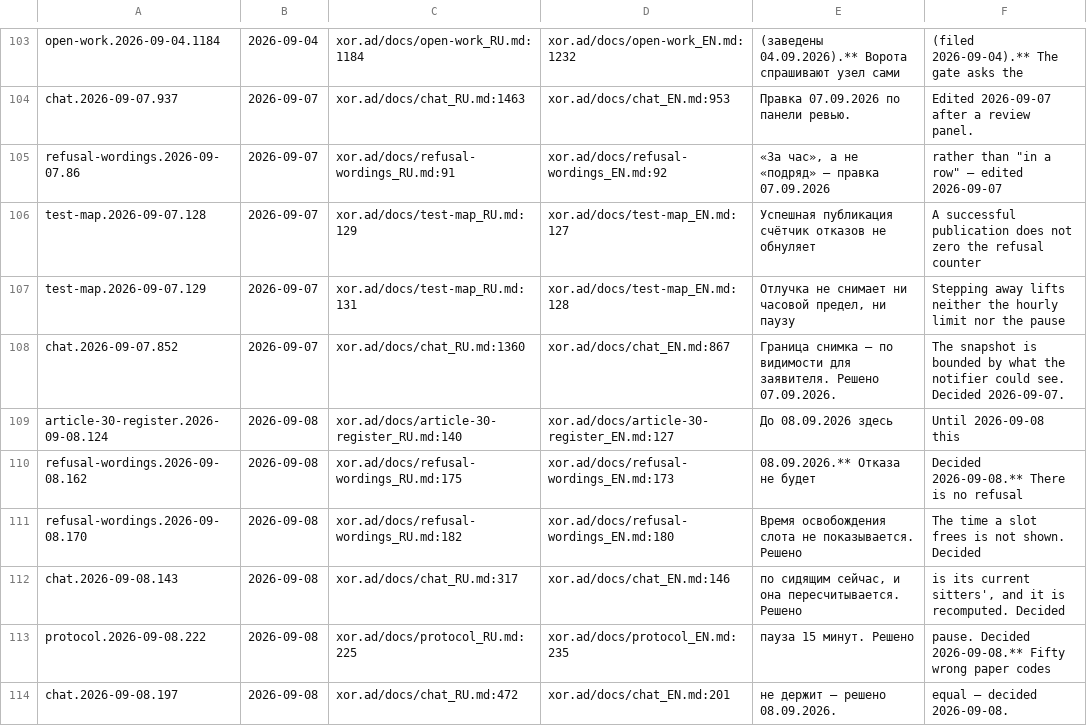
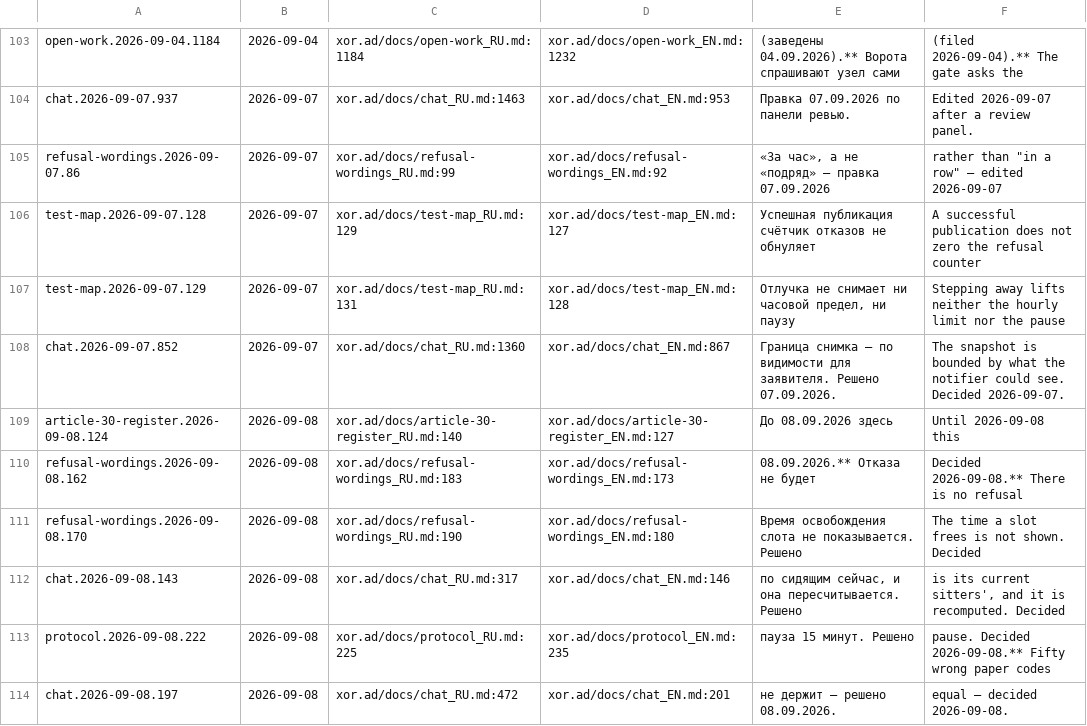
Before and after one commit to panov-id/xor.ad, a TSV file: docs/facts/decisions.tsv, drawn as a sheet; only a part is shown, gaps mark what is left out.

```diff
--- a/docs/facts/decisions.tsv
+++ b/docs/facts/decisions.tsv
@@ -104,3 +104,3 @@ open-work.2026-09-04.1184	2026-09-04	xor.ad/docs/open-work_RU.md:1184	xor.ad/doc
 chat.2026-09-07.937	2026-09-07	xor.ad/docs/chat_RU.md:1463	xor.ad/docs/chat_EN.md:953	Правка 07.09.2026 по панели ревью.	Edited 2026-09-07 after a review panel.
-refusal-wordings.2026-09-07.86	2026-09-07	xor.ad/docs/refusal-wordings_RU.md:91	xor.ad/docs/refusal-wordings_EN.md:92	«За час», а не «подряд» — правка 07.09.2026	rather than "in a row" — edited 2026-09-07
+refusal-wordings.2026-09-07.86	2026-09-07	xor.ad/docs/refusal-wordings_RU.md:99	xor.ad/docs/refusal-wordings_EN.md:92	«За час», а не «подряд» — правка 07.09.2026	rather than "in a row" — edited 2026-09-07
 test-map.2026-09-07.128	2026-09-07	xor.ad/docs/test-map_RU.md:129	xor.ad/docs/test-map_EN.md:127	Успешная публикация счётчик отказов не обнуляет	A successful publication does not zero the refusal counter
@@ -109,4 +109,4 @@ chat.2026-09-07.852	2026-09-07	xor.ad/docs/chat_RU.md:1360	xor.ad/docs/chat_EN.m
 article-30-register.2026-09-08.124	2026-09-08	xor.ad/docs/article-30-register_RU.md:140	xor.ad/docs/article-30-register_EN.md:127	До 08.09.2026 здесь	Until 2026-09-08 this
-refusal-wordings.2026-09-08.162	2026-09-08	xor.ad/docs/refusal-wordings_RU.md:175	xor.ad/docs/refusal-wordings_EN.md:173	08.09.2026.** Отказа не будет	Decided 2026-09-08.** There is no refusal
-refusal-wordings.2026-09-08.170	2026-09-08	xor.ad/docs/refusal-wordings_RU.md:182	xor.ad/docs/refusal-wordings_EN.md:180	Время освобождения слота не показывается. Решено	The time a slot frees is not shown. Decided
+refusal-wordings.2026-09-08.162	2026-09-08	xor.ad/docs/refusal-wordings_RU.md:183	xor.ad/docs/refusal-wordings_EN.md:173	08.09.2026.** Отказа не будет	Decided 2026-09-08.** There is no refusal
+refusal-wordings.2026-09-08.170	2026-09-08	xor.ad/docs/refusal-wordings_RU.md:190	xor.ad/docs/refusal-wordings_EN.md:180	Время освобождения слота не показывается. Решено	The time a slot frees is not shown. Decided
 chat.2026-09-08.143	2026-09-08	xor.ad/docs/chat_RU.md:317	xor.ad/docs/chat_EN.md:146	по сидящим сейчас, и она пересчитывается. Решено	is its current sitters', and it is recomputed. Decided
```
Also changed, not shown: docs/facts/noise-numbers.tsv, docs/facts/open.tsv, 8 other files.
